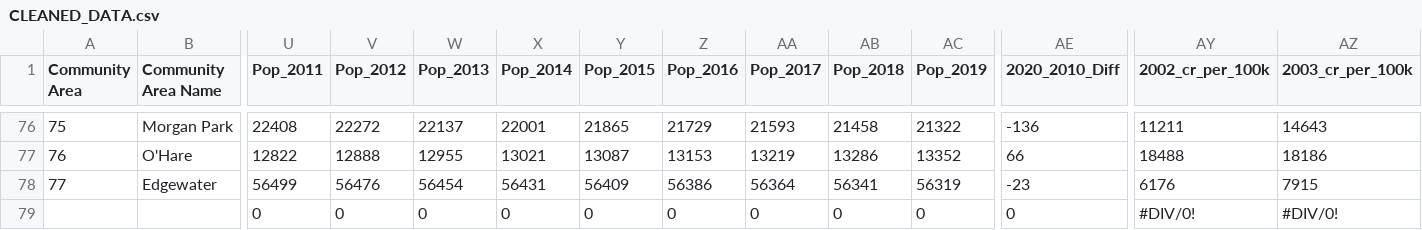
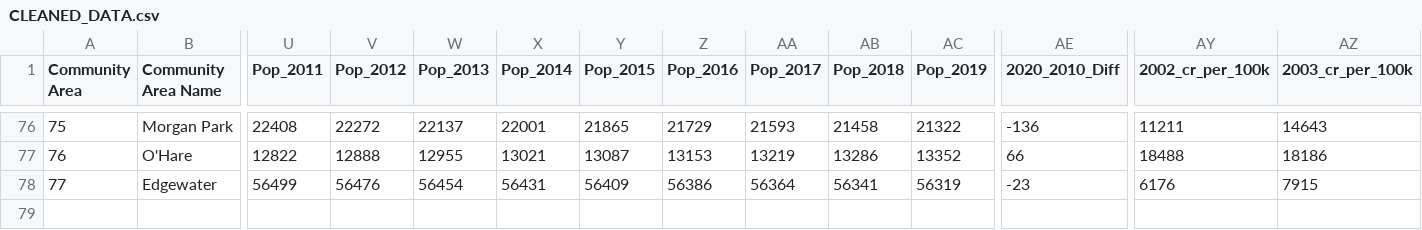
Before and after one commit to dvalverde123/Stat27420, a CSV file: CLEANED_DATA.csv, drawn as a sheet; only a part is shown, gaps mark what is left out; rows hold the shown columns only; the diff names each change by its address in the sheet, - before the commit and + after, or states it on an @@ line.

```diff
--- a/CLEANED_DATA.csv
+++ b/CLEANED_DATA.csv
-row 79:  |  | 0 | 0 | 0 | 0 | 0 | 0 | 0 | 0 | 0 | 0 | #DIV/0! | #DIV/0!
```
Also changed, not shown: 1 other file.
